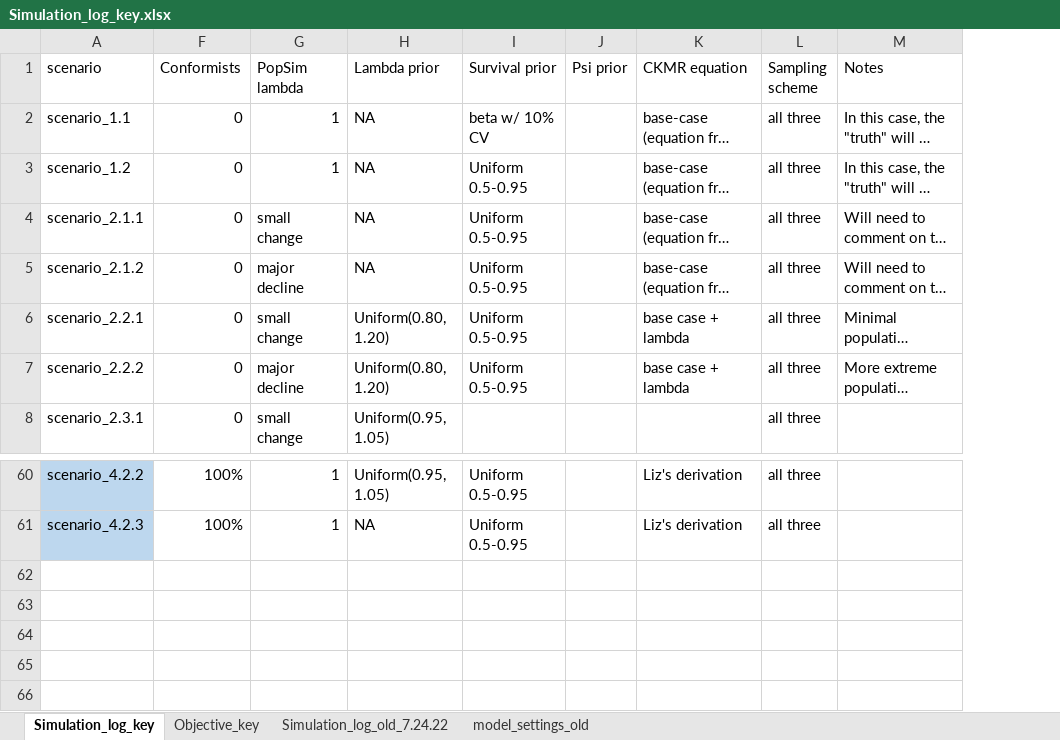
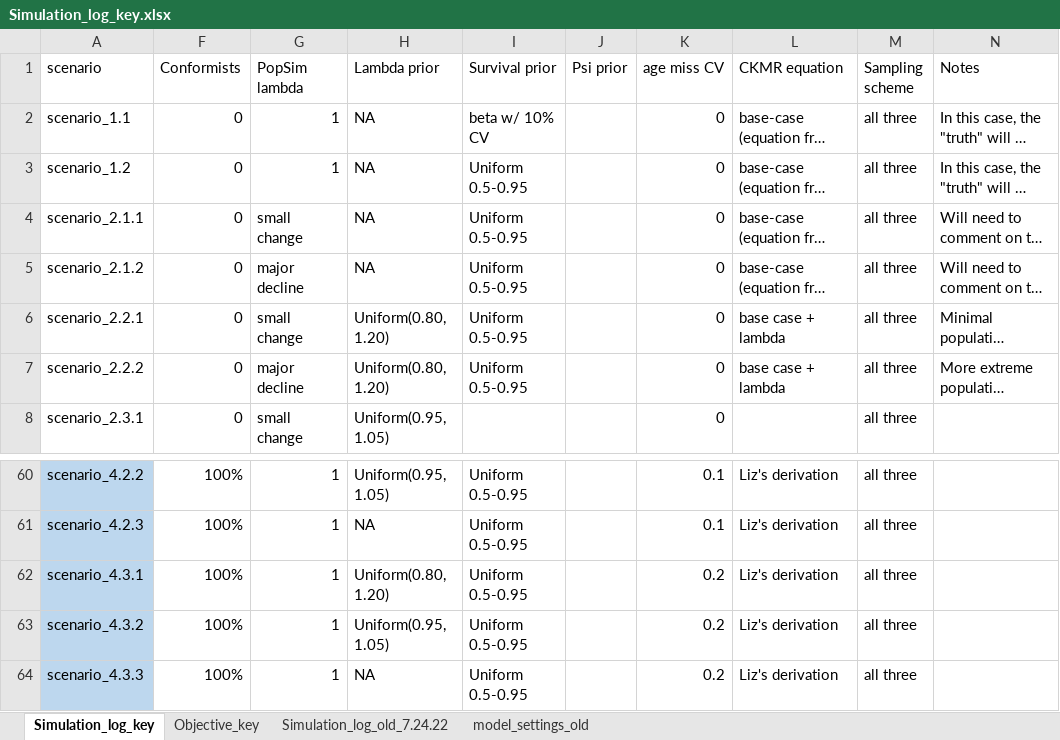
Before and after one commit to JDSwenson/LemonSharkCKMR, an Excel workbook: Simulation_log_key.xlsx, sheet Simulation_log_key, drawn as a sheet; only a part is shown, gaps mark what is left out; long unchanged cells end in …; values as stored, in another font and other column widths than the file's, no borders; the diff names each change by its address in the sheet, - before the commit and + after, or states it on an @@ line.

```diff
--- a/Simulation_log_key.xlsx (sheet Simulation_log_key)
+++ b/Simulation_log_key.xlsx (sheet Simulation_log_key)
+column K (age miss CV), rows 2-8: all 0; rows 60-61: 0.1 | 0.1
+row 62: scenario_4.3.1 | 100% | 1 | Uniform(0.80, 1.20) | Uniform 0.5-0.95 |  | 0.2 | Liz's derivation | all three
+row 63: scenario_4.3.2 | 100% | 1 | Uniform(0.95, 1.05) | Uniform 0.5-0.95 |  | 0.2 | Liz's derivation | all three
+row 64: scenario_4.3.3 | 100% | 1 | NA | Uniform 0.5-0.95 |  | 0.2 | Liz's derivation | all three
```
Also changed, not shown: hidden cells, 42 other files.
